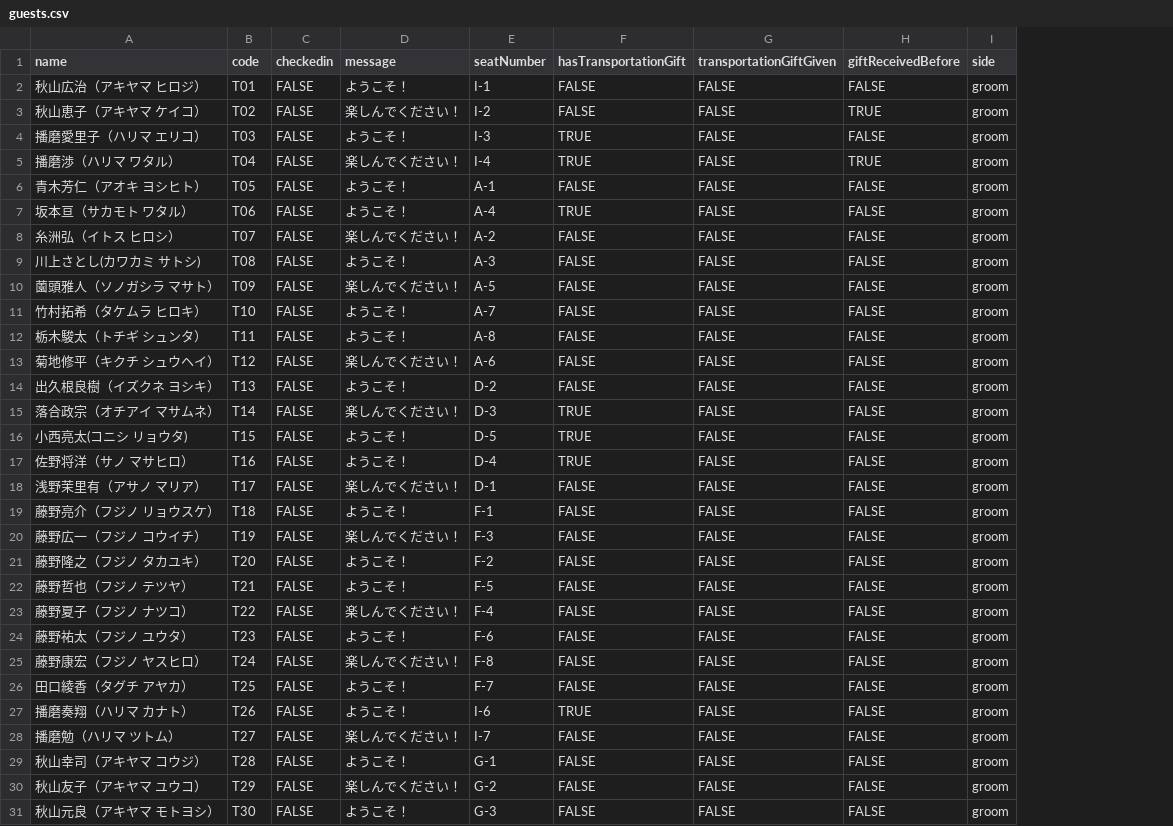
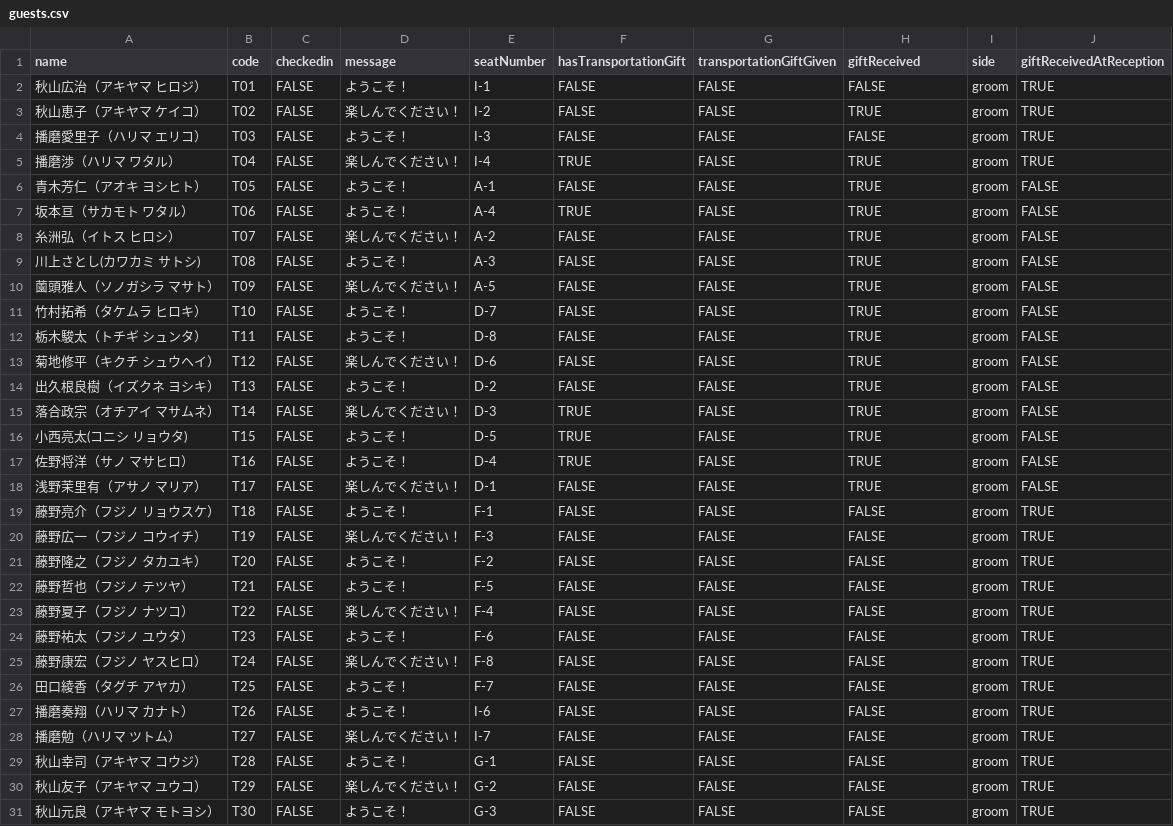
Before and after one commit to tomo16/wedding-app, a CSV file: public/guests.csv, drawn as a sheet; only a part is shown; the diff names each change by its address in the sheet, - before the commit and + after, or states it on an @@ line.

```diff
--- a/public/guests.csv
+++ b/public/guests.csv
+column J (giftReceivedAtReception), rows 2-31: TRUE | TRUE | TRUE | TRUE | FALSE | FALSE | FALSE | FALSE | FALSE | FALSE | FALSE | FALSE | FALSE | FALSE | FALSE | FALSE | FALSE | TRUE | TRUE | TRUE | TRUE | TRUE | TRUE | TRUE | TRUE | TRUE | TRUE | TRUE | TRUE | TRUE
-H1: giftReceivedBefore
+H1: giftReceived
-F4 (hasTransportationGift): TRUE
+F4 (hasTransportationGift): FALSE
-H6:H18 (giftReceived): FALSE
+H6:H18 (giftReceived): TRUE
-E11 (seatNumber): A-7
+E11 (seatNumber): D-7
-E12 (seatNumber): A-8
+E12 (seatNumber): D-8
-E13 (seatNumber): A-6
+E13 (seatNumber): D-6
-F27 (hasTransportationGift): TRUE
+F27 (hasTransportationGift): FALSE
```
Also changed, not shown: 6 other files.
